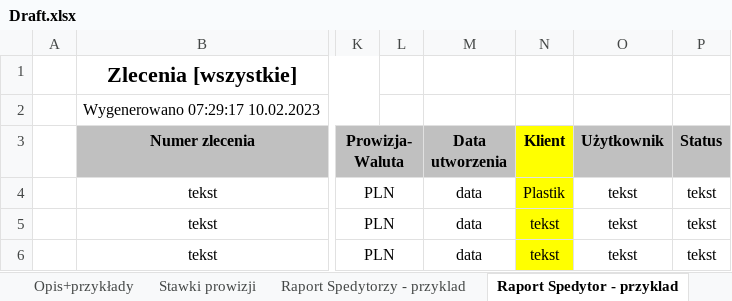
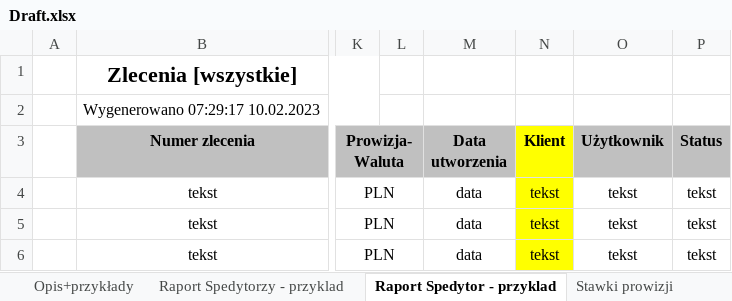
Before and after one commit to heidegerblaga/autoXLS, an Excel workbook: Draft.xlsx, sheet Raport Spedytor - przyklad, drawn as a sheet; only a part is shown, gaps mark what is left out; values as stored, in another font and other column widths than the file's, no borders; the diff names each change by its address in the sheet, - before the commit and + after, or states it on an @@ line.

```diff
--- a/Draft.xlsx (sheet Raport Spedytor - przyklad)
+++ b/Draft.xlsx (sheet Raport Spedytor - przyklad)
@@ sheet tab order changed: Opis+przykłady | Raport Spedytorzy - przyklad | Raport Spedytor - przyklad | Stawki prowizji @@
-N4 (Klient): Plastik
+N4 (Klient): tekst
```
Also changed, not shown: sheet Stawki prowizji, sheet Raport Spedytorzy - przyklad, other sheet tabs, 3 other files.
